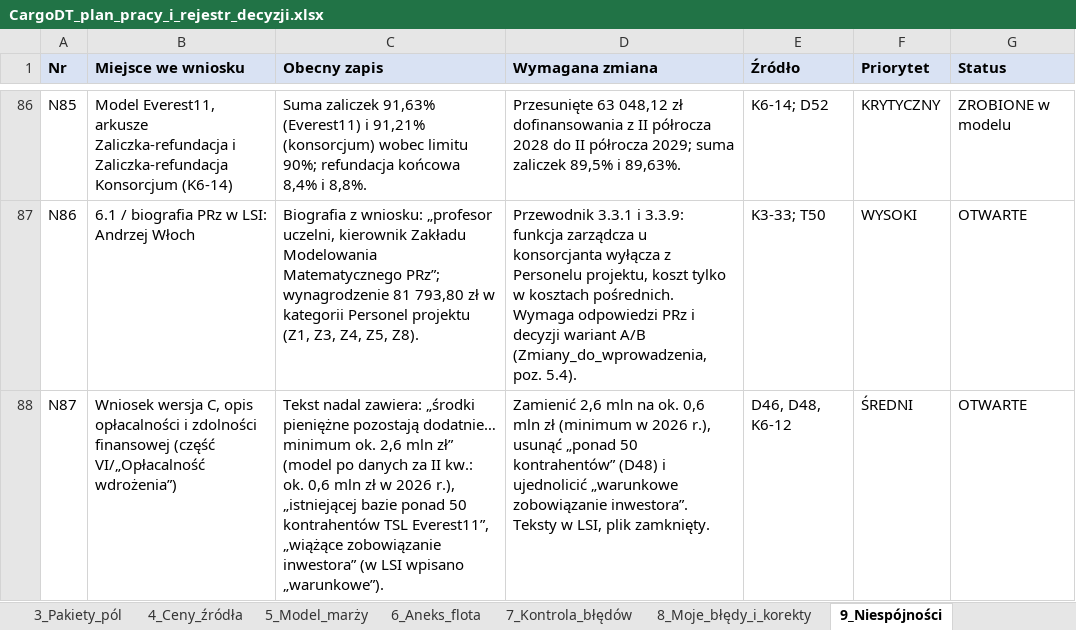
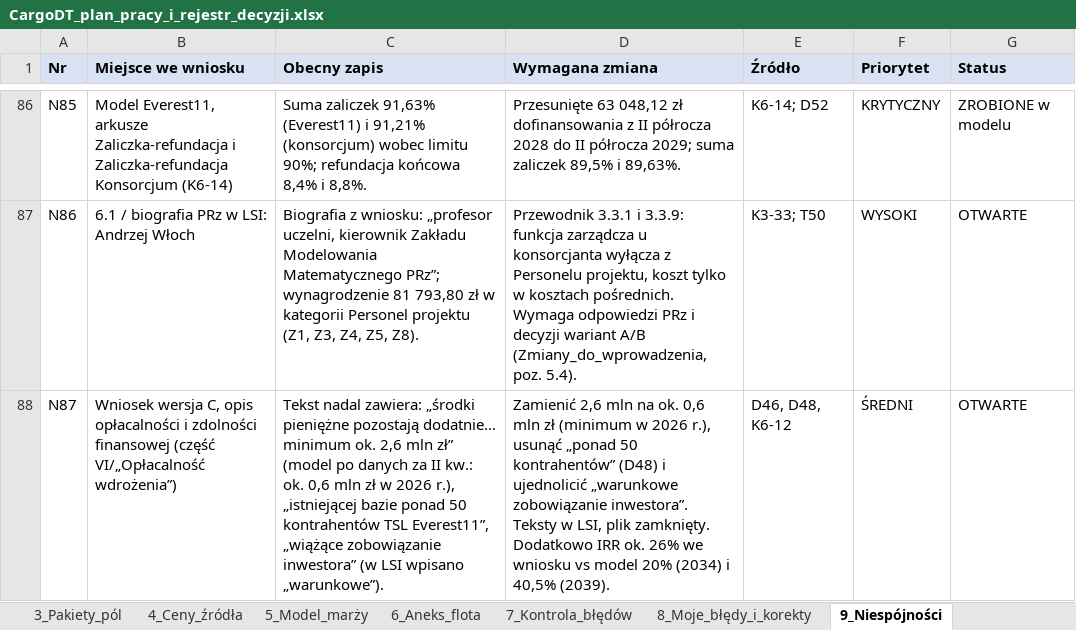
Before and after one commit to retajczyke/smart, an Excel workbook: CargoDT_plan_pracy_i_rejestr_decyzji.xlsx, sheet 9_Niespójności, drawn as a sheet; only a part is shown, gaps mark what is left out; values as stored, in another font and other column widths than the file's, no borders; the diff names each change by its address in the sheet, - before the commit and + after, or states it on an @@ line.

```diff
--- a/CargoDT_plan_pracy_i_rejestr_decyzji.xlsx (sheet 9_Niespójności)
+++ b/CargoDT_plan_pracy_i_rejestr_decyzji.xlsx (sheet 9_Niespójności)
-D88 (Wymagana zmiana): …plik zamknięty.
+D88 (Wymagana zmiana): …plik zamknięty. Dodatkowo IRR ok. 26% we wniosku vs model 20% (2034) i 40,5% (2039).
```
Also changed, not shown: sheet 2_Do_zrobienia, sheet 1_Decyzje, sheet 8_Moje_błędy_i_korekty, 1 other file.
